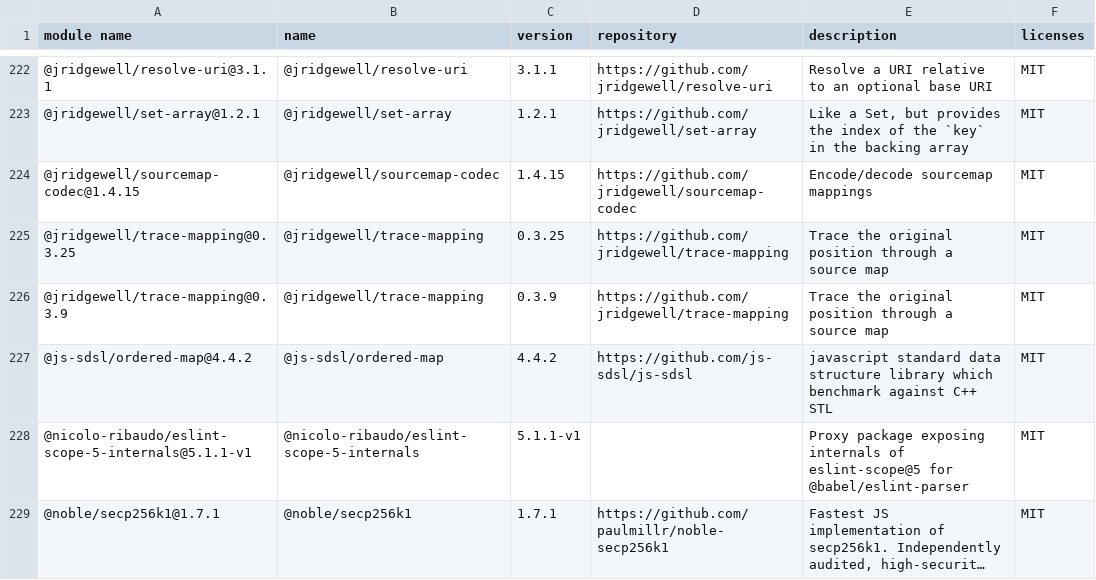
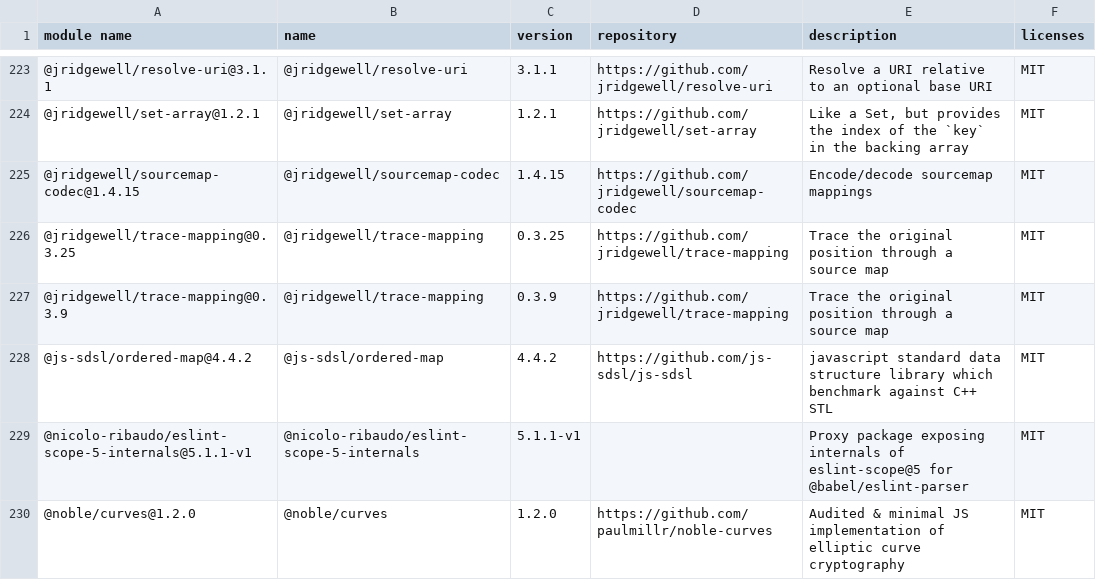
Before and after one commit to GalaChain/sdk, a CSV file: licenses/licenses.csv, drawn as a sheet; only a part is shown, gaps mark what is left out; the shorter side is filled out with more unchanged rows; long unchanged cells end in …; the diff covers the shown part only.

```diff
--- a/licenses/licenses.csv
+++ b/licenses/licenses.csv
@@ -228 +229,2 @@
 "@nicolo-ribaudo/eslint-scope-5-internals@5.1.1-v1","@nicolo-ribaudo/eslint-scope-5-internals","5.1.1-v1","","Proxy package exposing internals of eslint-scope@5 for @babel/eslint-parser","MIT"
+"@noble/curves@1.2.0","@noble/curves","1.2.0","https://github.com/paulmillr/noble-curves","Audited & minimal JS implementation of elliptic curve cryptography","MIT"
```
Also changed, not shown: 6 added rows elsewhere in this file, 2 other files.
